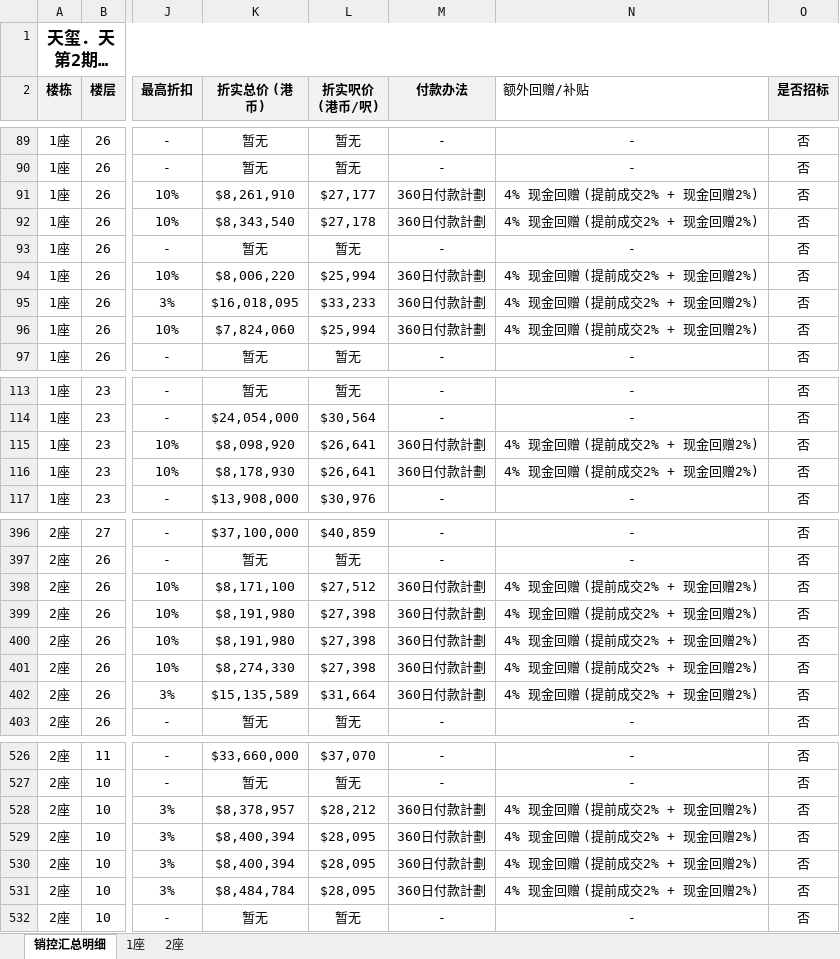
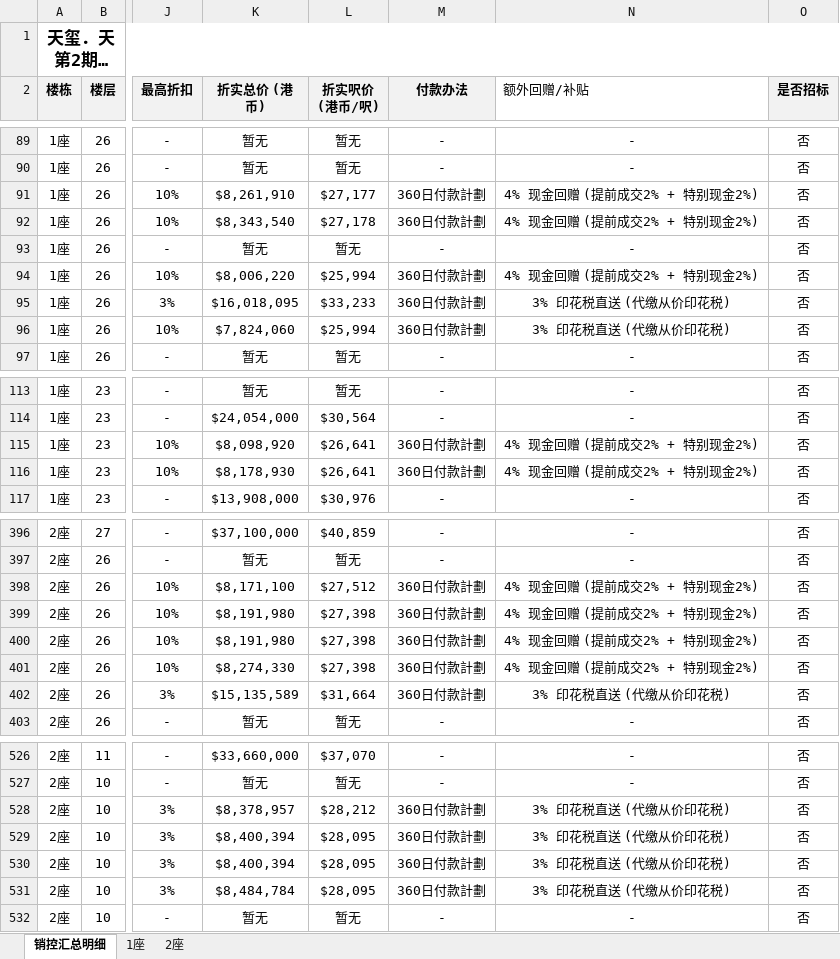
Before and after one commit to neil-studio/hk-properties, an Excel workbook: files/九龙-启德-天玺．天第2期.xlsx, sheet 销控汇总明细, drawn as a sheet; only a part is shown, gaps mark what is left out; long unchanged cells end in …; values as stored, in another font and other column widths than the file's, no borders; the diff covers the shown part only; the diff names each change by its address in the sheet, - before the commit and + after, or states it on an @@ line.

Commit message:
结合价单PDF原文精准拆解天玺．天第2期4%现金回赠与3%印花税直送

```diff
--- a/files/九龙-启德-天玺．天第2期.xlsx (sheet 销控汇总明细)
+++ b/files/九龙-启德-天玺．天第2期.xlsx (sheet 销控汇总明细)
-N91:N92 (额外回赠/补贴): 4% 现金回赠 (提前成交2% + 现金回赠2%)
+N91:N92 (额外回赠/补贴): 4% 现金回赠 (提前成交2% + 特别现金2%)
-N94 (额外回赠/补贴): 4% 现金回赠 (提前成交2% + 现金回赠2%)
+N94 (额外回赠/补贴): 4% 现金回赠 (提前成交2% + 特别现金2%)
-N95:N96 (额外回赠/补贴): 4% 现金回赠 (提前成交2% + 现金回赠2%)
+N95:N96 (额外回赠/补贴): 3% 印花税直送 (代缴从价印花税)
-N115:N116 (额外回赠/补贴): 4% 现金回赠 (提前成交2% + 现金回赠2%)
+N115:N116 (额外回赠/补贴): 4% 现金回赠 (提前成交2% + 特别现金2%)
-N398:N401 (额外回赠/补贴): 4% 现金回赠 (提前成交2% + 现金回赠2%)
+N398:N401 (额外回赠/补贴): 4% 现金回赠 (提前成交2% + 特别现金2%)
-N402 (额外回赠/补贴): 4% 现金回赠 (提前成交2% + 现金回赠2%)
+N402 (额外回赠/补贴): 3% 印花税直送 (代缴从价印花税)
-N528:N531 (额外回赠/补贴): 4% 现金回赠 (提前成交2% + 现金回赠2%)
+N528:N531 (额外回赠/补贴): 3% 印花税直送 (代缴从价印花税)
```
Also changed, not shown: 34 edited cells elsewhere in this sheet, 1 other file.
